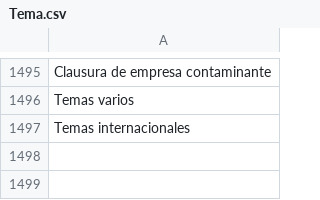
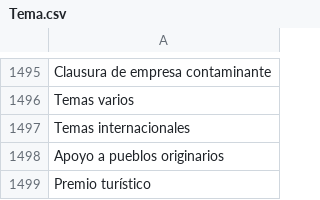
Before and after one commit to thelonious9/captura-portadas, a CSV file: Tema.csv, drawn as a sheet; only a part is shown, gaps mark what is left out; the diff names each change by its address in the sheet, - before the commit and + after, or states it on an @@ line.

Commit message:
Actualizo temas

```diff
--- a/Tema.csv
+++ b/Tema.csv
+row 1498: Apoyo a pueblos originarios
+row 1499: Premio turístico
```
